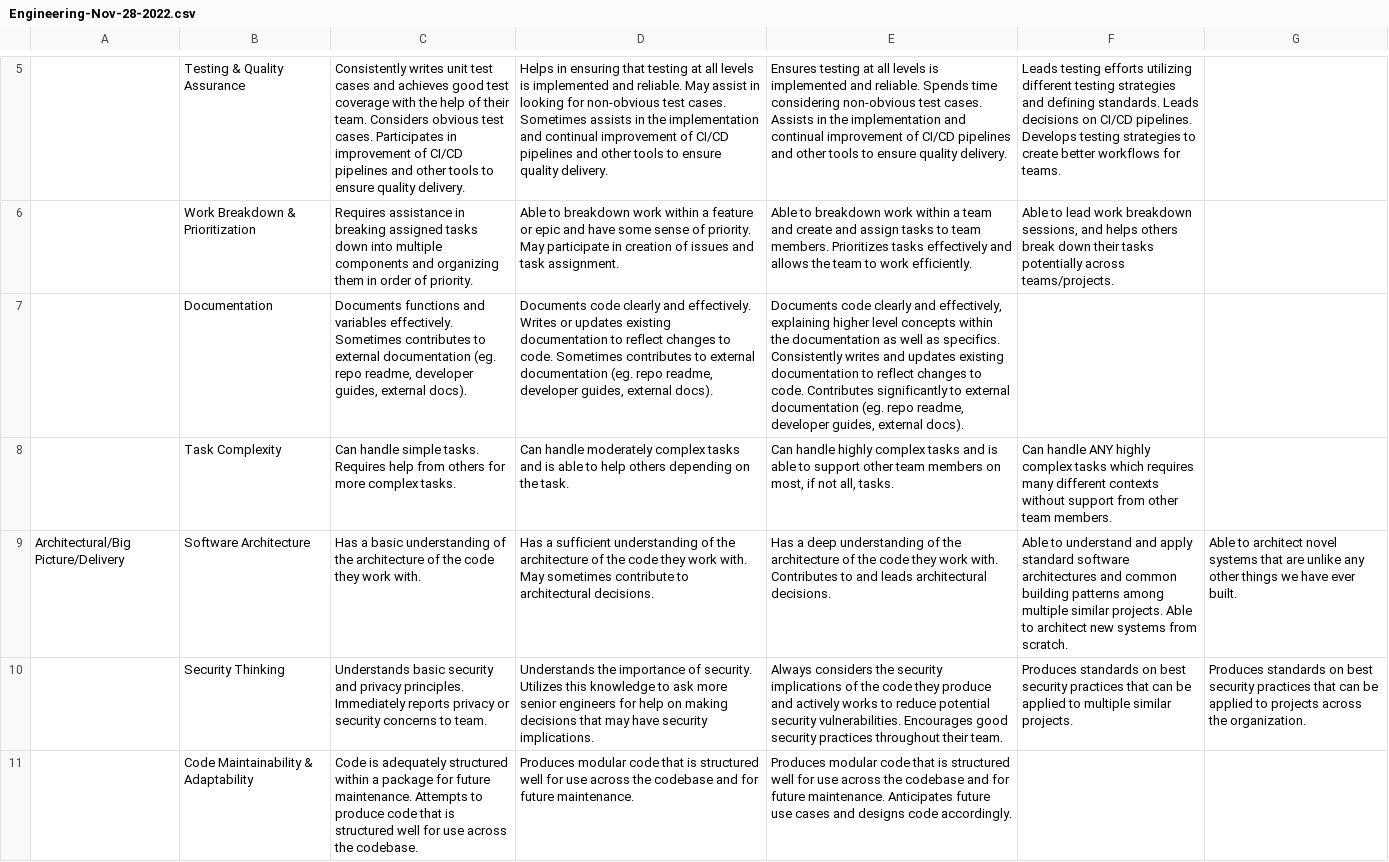
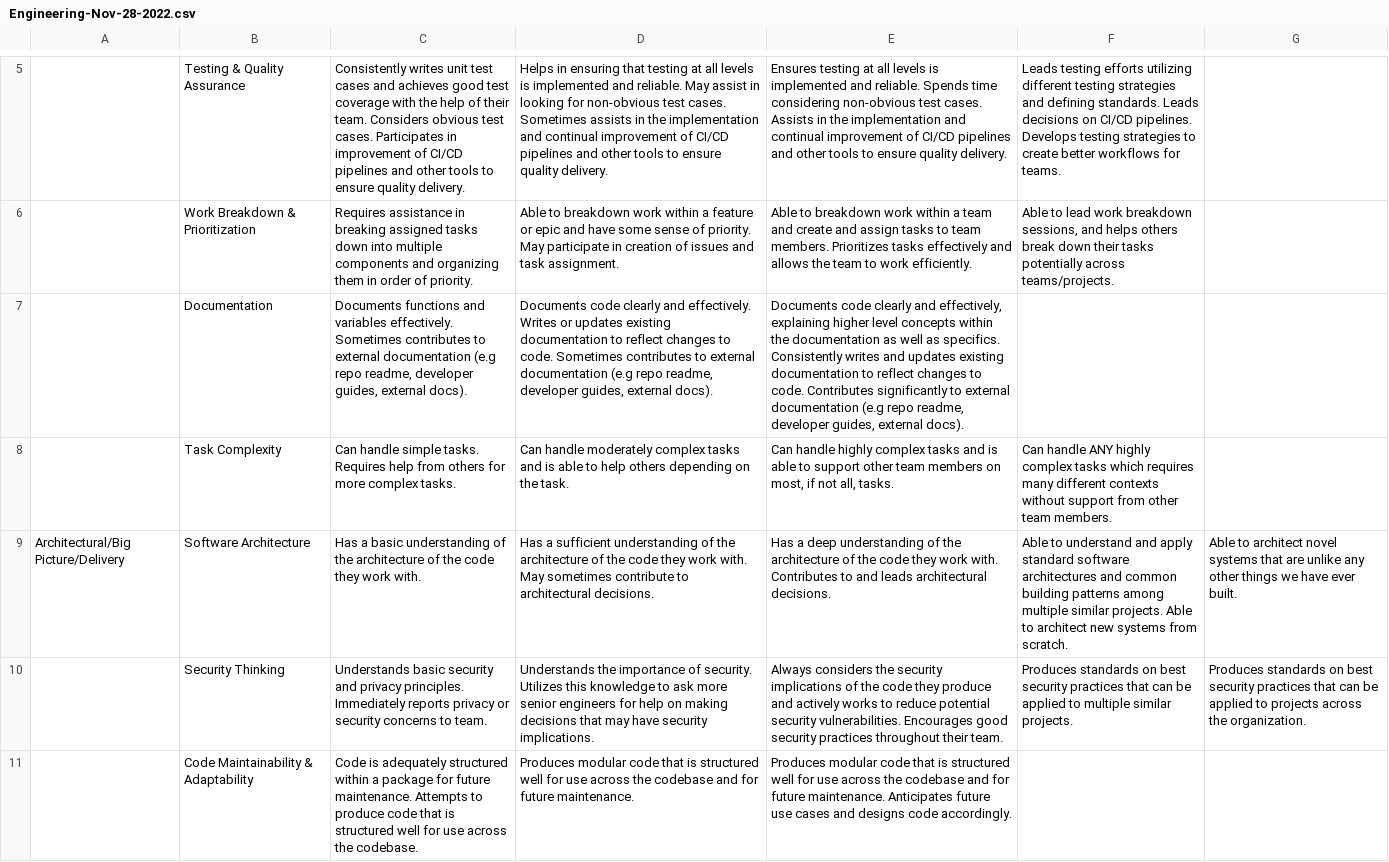
Before and after one commit to ChainSafe/engineering-handbook, a CSV file: docs/5_the-formal-stuff/compentency_matrix_source/Engineering-Nov-28-2022.csv, drawn as a sheet; only a part is shown, gaps mark what is left out; the diff names each change by its address in the sheet, - before the commit and + after, or states it on an @@ line.

```diff
--- a/docs/5_the-formal-stuff/compentency_matrix_source/Engineering-Nov-28-2022.csv
+++ b/docs/5_the-formal-stuff/compentency_matrix_source/Engineering-Nov-28-2022.csv
-C7: …external documentation (eg. repo readme,…
+C7: …external documentation (e.g repo readme,…
-D7: …external documentation (eg. repo readme,…
+D7: …external documentation (e.g repo readme,…
-E7: …external documentation (eg. repo readme,…
+E7: …external documentation (e.g repo readme,…
```
Also changed, not shown: 7 other files.
